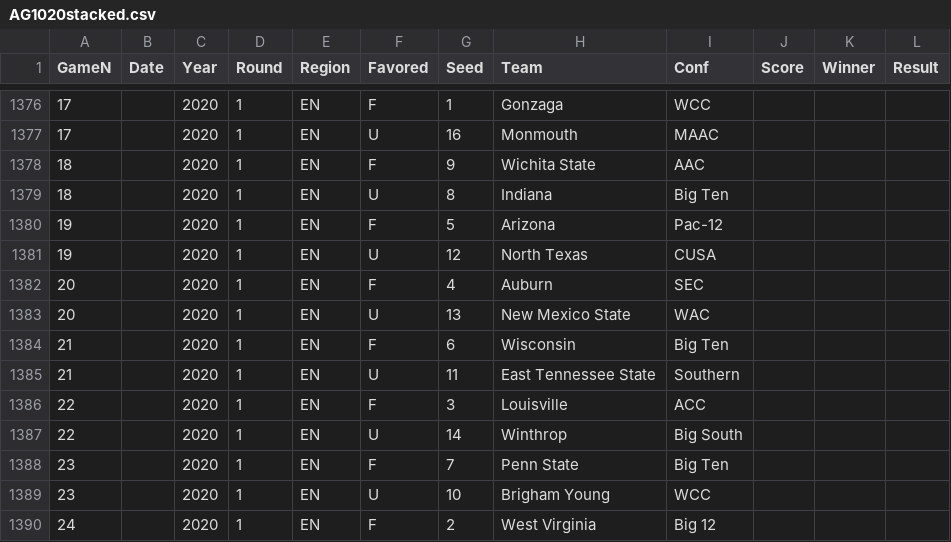
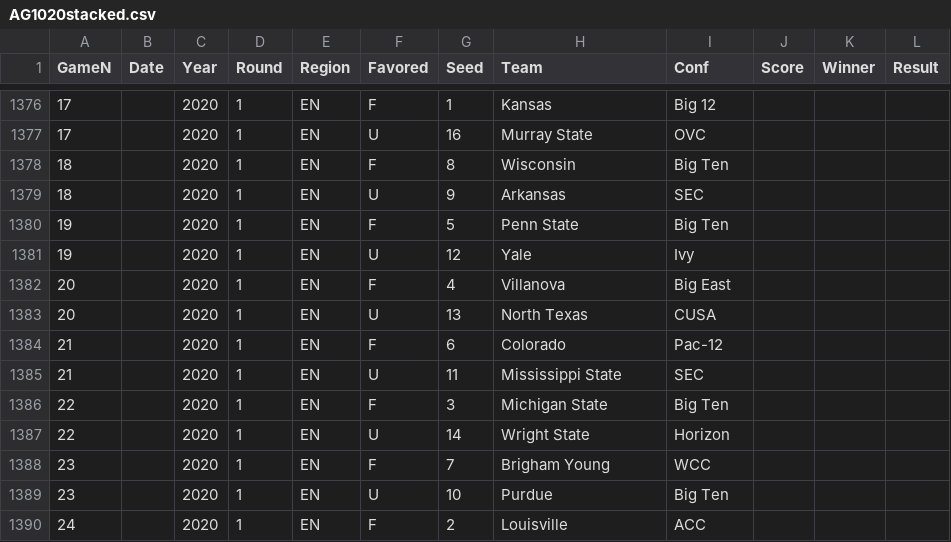
Before and after one commit to harmkenn/MyProjects, a CSV file: March Madness 2020 C/AG1020stacked.csv, drawn as a sheet; only a part is shown, gaps mark what is left out; the diff covers the shown part only.

```diff
--- a/March Madness 2020 C/AG1020stacked.csv
+++ b/March Madness 2020 C/AG1020stacked.csv
@@ -1376,15 +1376,15 @@ GameN,Date,Year,Round,Region,Favored,Seed,Team,Conf,Score,Winner,Result
-17,,2020,1,EN,F,1,Gonzaga,WCC,,,
-17,,2020,1,EN,U,16,Monmouth,MAAC,,,
-18,,2020,1,EN,F,9,Wichita State,AAC,,,
-18,,2020,1,EN,U,8,Indiana,Big Ten,,,
-19,,2020,1,EN,F,5,Arizona,Pac-12,,,
-19,,2020,1,EN,U,12,North Texas,CUSA,,,
-20,,2020,1,EN,F,4,Auburn,SEC,,,
-20,,2020,1,EN,U,13,New Mexico State,WAC,,,
-21,,2020,1,EN,F,6,Wisconsin,Big Ten,,,
-21,,2020,1,EN,U,11,East Tennessee State,Southern,,,
-22,,2020,1,EN,F,3,Louisville,ACC,,,
-22,,2020,1,EN,U,14,Winthrop,Big South,,,
-23,,2020,1,EN,F,7,Penn State,Big Ten,,,
-23,,2020,1,EN,U,10,Brigham Young,WCC,,,
-24,,2020,1,EN,F,2,West Virginia,Big 12,,,
+17,,2020,1,EN,F,1,Kansas,Big 12,,,
+17,,2020,1,EN,U,16,Murray State,OVC,,,
+18,,2020,1,EN,F,8,Wisconsin,Big Ten,,,
+18,,2020,1,EN,U,9,Arkansas,SEC,,,
+19,,2020,1,EN,F,5,Penn State,Big Ten,,,
+19,,2020,1,EN,U,12,Yale,Ivy,,,
+20,,2020,1,EN,F,4,Villanova,Big East,,,
+20,,2020,1,EN,U,13,North Texas,CUSA,,,
+21,,2020,1,EN,F,6,Colorado,Pac-12,,,
+21,,2020,1,EN,U,11,Mississippi State,SEC,,,
+22,,2020,1,EN,F,3,Michigan State,Big Ten,,,
+22,,2020,1,EN,U,14,Wright State,Horizon,,,
+23,,2020,1,EN,F,7,Brigham Young,WCC,,,
+23,,2020,1,EN,U,10,Purdue,Big Ten,,,
+24,,2020,1,EN,F,2,Louisville,ACC,,,
```
Also changed, not shown: 90 edited cells elsewhere in this file, March Madness 2020 C/SRstats1020.csv, 2 other files.
